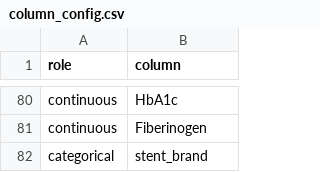
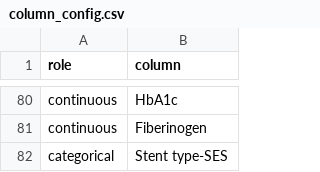
Before and after one commit to amiiirdara/vlst, a CSV file: data/processed/column_config.csv, drawn as a sheet; only a part is shown, gaps mark what is left out.

```diff
--- a/data/processed/column_config.csv
+++ b/data/processed/column_config.csv
@@ -81,2 +81,2 @@ continuous,HbA1c
 continuous,Fiberinogen
-categorical,stent_brand
+categorical,Stent type-SES
```
Also changed, not shown: code/modeling/interpretability/paper_figures/paper_table0_methods.csv, data/processed/feature_names.csv, 30 other files.
